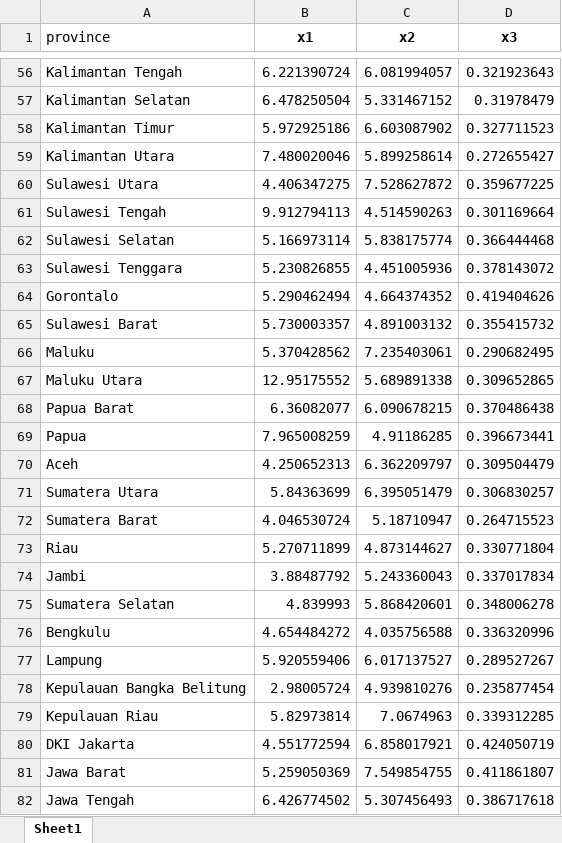
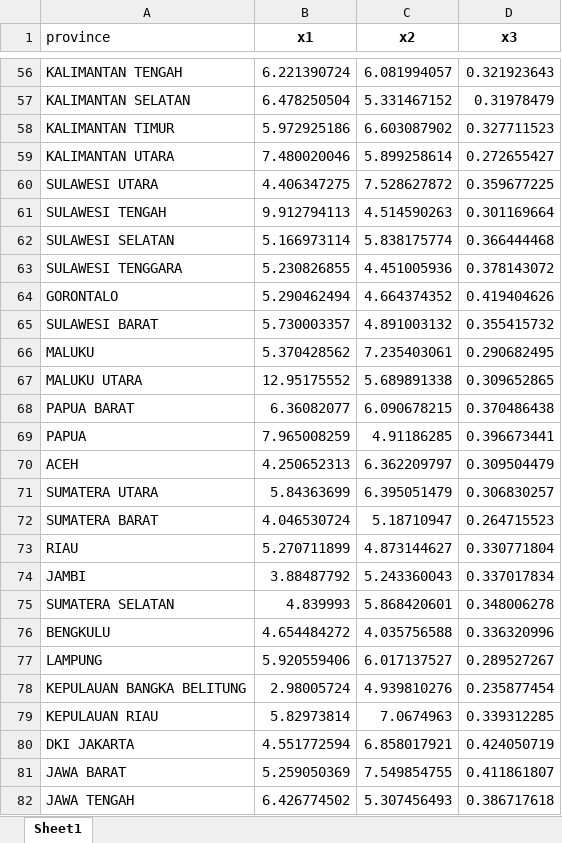
Before and after one commit to SherlockJr13/sherlock-final-project, an Excel workbook: x_prediction_3.xlsx, sheet Sheet1, drawn as a sheet; only a part is shown, gaps mark what is left out; values as stored, in another font and other column widths than the file's, no borders; the diff covers the shown part only; the diff names each change by its address in the sheet, - before the commit and + after, or states it on an @@ line.

Commit message:
changing the province label to uppercase

```diff
--- a/x_prediction_3.xlsx (sheet Sheet1)
+++ b/x_prediction_3.xlsx (sheet Sheet1)
-A56 (province): Kalimantan Tengah
+A56 (province): KALIMANTAN TENGAH
-A57 (province): Kalimantan Selatan
+A57 (province): KALIMANTAN SELATAN
-A58 (province): Kalimantan Timur
+A58 (province): KALIMANTAN TIMUR
-A59 (province): Kalimantan Utara
+A59 (province): KALIMANTAN UTARA
-A60 (province): Sulawesi Utara
+A60 (province): SULAWESI UTARA
-A61 (province): Sulawesi Tengah
+A61 (province): SULAWESI TENGAH
-A62 (province): Sulawesi Selatan
+A62 (province): SULAWESI SELATAN
-A63 (province): Sulawesi Tenggara
+A63 (province): SULAWESI TENGGARA
-A64 (province): Gorontalo
+A64 (province): GORONTALO
-A65 (province): Sulawesi Barat
+A65 (province): SULAWESI BARAT
-A66 (province): Maluku
+A66 (province): MALUKU
-A67 (province): Maluku Utara
+A67 (province): MALUKU UTARA
-A68 (province): Papua Barat
+A68 (province): PAPUA BARAT
-A69 (province): Papua
+A69 (province): PAPUA
-A70 (province): Aceh
+A70 (province): ACEH
-A71 (province): Sumatera Utara
+A71 (province): SUMATERA UTARA
-A72 (province): Sumatera Barat
+A72 (province): SUMATERA BARAT
-A73 (province): Riau
+A73 (province): RIAU
-A74 (province): Jambi
+A74 (province): JAMBI
-A75 (province): Sumatera Selatan
+A75 (province): SUMATERA SELATAN
-A76 (province): Bengkulu
+A76 (province): BENGKULU
-A77 (province): Lampung
+A77 (province): LAMPUNG
-A78 (province): Kepulauan Bangka Belitung
+A78 (province): KEPULAUAN BANGKA BELITUNG
-A79 (province): Kepulauan Riau
+A79 (province): KEPULAUAN RIAU
-A80 (province): DKI Jakarta
+A80 (province): DKI JAKARTA
-A81 (province): Jawa Barat
+A81 (province): JAWA BARAT
-A82 (province): Jawa Tengah
+A82 (province): JAWA TENGAH
```
Also changed, not shown: 109 edited cells elsewhere in this sheet.
